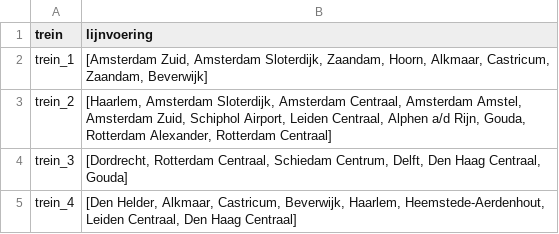
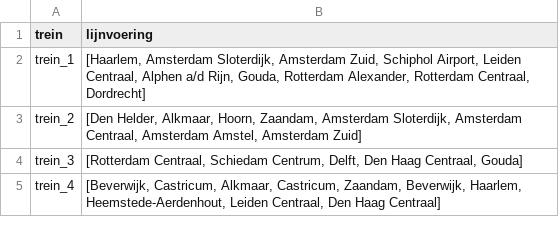
Before and after one commit to StefanvdBerg00/BetaRail, a CSV file: results/solution.csv, drawn as a sheet.

```diff
--- a/results/solution.csv
+++ b/results/solution.csv
@@ -1,5 +1,5 @@
 trein,lijnvoering
-trein_1,"[Amsterdam Zuid, Amsterdam Sloterdijk, Zaandam, Hoorn, Alkmaar, Castricum, Zaandam, Beverwijk]"
-trein_2,"[Haarlem, Amsterdam Sloterdijk, Amsterdam Centraal, Amsterdam Amstel, Amsterdam Zuid, Schiphol Airport, Leiden Centraal, Alphen a/d Rijn, Gouda, Rotterdam Alexander, Rotterdam Centraal]"
-trein_3,"[Dordrecht, Rotterdam Centraal, Schiedam Centrum, Delft, Den Haag Centraal, Gouda]"
-trein_4,"[Den Helder, Alkmaar, Castricum, Beverwijk, Haarlem, Heemstede-Aerdenhout, Leiden Centraal, Den Haag Centraal]"
+trein_1,"[Haarlem, Amsterdam Sloterdijk, Amsterdam Zuid, Schiphol Airport, Leiden Centraal, Alphen a/d Rijn, Gouda, Rotterdam Alexander, Rotterdam Centraal, Dordrecht]"
+trein_2,"[Den Helder, Alkmaar, Hoorn, Zaandam, Amsterdam Sloterdijk, Amsterdam Centraal, Amsterdam Amstel, Amsterdam Zuid]"
+trein_3,"[Rotterdam Centraal, Schiedam Centrum, Delft, Den Haag Centraal, Gouda]"
+trein_4,"[Beverwijk, Castricum, Alkmaar, Castricum, Zaandam, Beverwijk, Haarlem, Heemstede-Aerdenhout, Leiden Centraal, Den Haag Centraal]"
```
Also changed, not shown: 6 other files.
